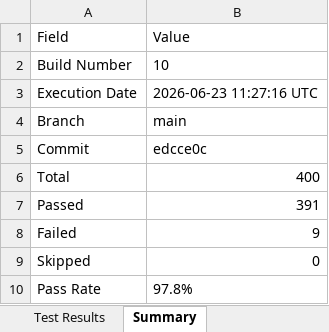
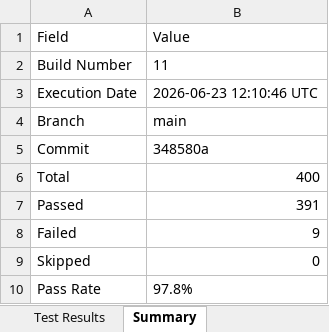
Before and after one commit to Dinesh-2005d/Smart_Admission, an Excel workbook: reports/selenium/Excel/Automation_Test_Report.xlsx, sheet Summary, drawn as a sheet; values as stored, in another font and other column widths than the file's, no borders; the diff names each change by its address in the sheet, - before the commit and + after, or states it on an @@ line.

```diff
--- a/reports/selenium/Excel/Automation_Test_Report.xlsx (sheet Summary)
+++ b/reports/selenium/Excel/Automation_Test_Report.xlsx (sheet Summary)
-B2: 10
+B2: 11
-B3: 2026-06-23 11:27:16 UTC
+B3: 2026-06-23 12:10:46 UTC
-B5: edcce0c
+B5: 348580a
```
Also changed, not shown: sheet Test Results, reports/appium/Excel/Automation_Test_Report.xlsx, reports/security/Security_Review_Report.xlsx, 25 other files.
